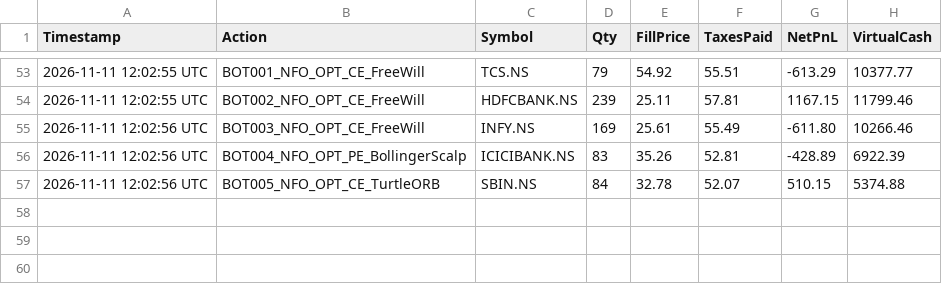
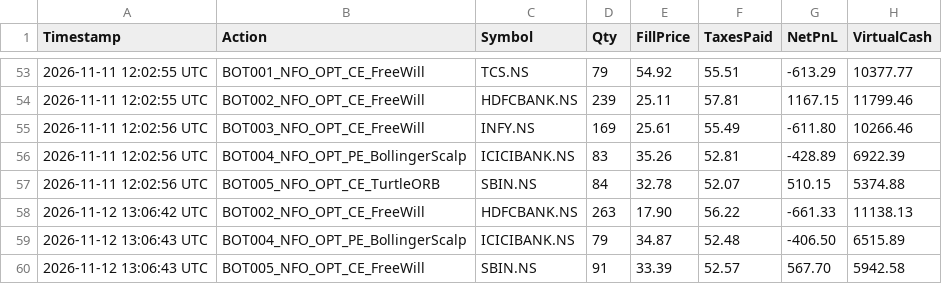
Before and after one commit to Abhayam001/Dune, a CSV file: paper_trades_audit.csv, drawn as a sheet; only a part is shown, gaps mark what is left out; the diff names each change by its address in the sheet, - before the commit and + after, or states it on an @@ line.

Commit message:
chore(brain): update learned weights and Angel One paper ledger

```diff
--- a/paper_trades_audit.csv
+++ b/paper_trades_audit.csv
+row 58: 2026-11-12 13:06:42 UTC | BOT002_NFO_OPT_CE_FreeWill | HDFCBANK.NS | 263 | 17.90 | 56.22 | -661.33 | 11138.13
+row 59: 2026-11-12 13:06:43 UTC | BOT004_NFO_OPT_PE_BollingerScalp | ICICIBANK.NS | 79 | 34.87 | 52.48 | -406.50 | 6515.89
+row 60: 2026-11-12 13:06:43 UTC | BOT005_NFO_OPT_CE_FreeWill | SBIN.NS | 91 | 33.39 | 52.57 | 567.70 | 5942.58
```
Also changed, not shown: 1 other file.
